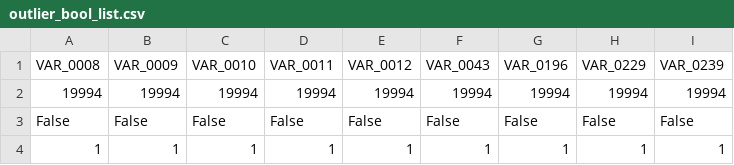
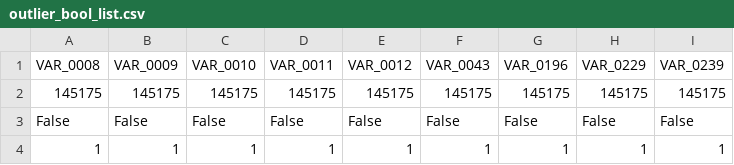
Before and after one commit to TianpeiLuke/MDST_ggbrown, a CSV file: data/outlier_bool_list.csv, drawn as a sheet; removed rows and columns are numbered as before the commit, all else as after; the diff names each change by its address in the sheet, - before the commit and + after, or states it on an @@ line.

```diff
--- a/data/outlier_bool_list.csv
+++ b/data/outlier_bool_list.csv
-row 2: 19994 | 19994 | 19994 | 19994 | 19994 | 19994 | 19994 | 19994 | 19994
+row 2: 145175 | 145175 | 145175 | 145175 | 145175 | 145175 | 145175 | 145175 | 145175
```
Also changed, not shown: data/info_num.csv, data/large_gap_list.csv, 6 other files.
